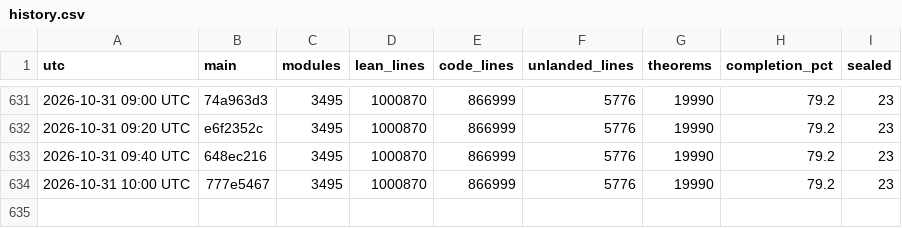
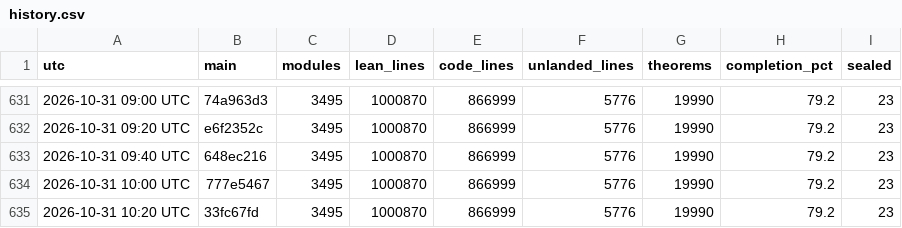
Before and after one commit to scottnarmstrong/KAM-dev, a CSV file: docs/campaign/history.csv, drawn as a sheet; only a part is shown, gaps mark what is left out; the diff names each change by its address in the sheet, - before the commit and + after, or states it on an @@ line.

```diff
--- a/docs/campaign/history.csv
+++ b/docs/campaign/history.csv
+row 635: 2026-10-31 10:20 UTC | 33fc67fd | 3495 | 1000870 | 866999 | 5776 | 19990 | 79.2 | 23
```
Also changed, not shown: 1 other file.
